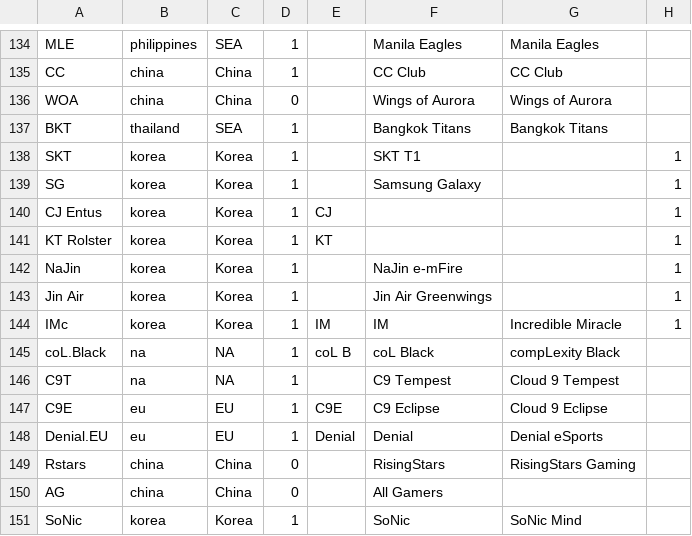
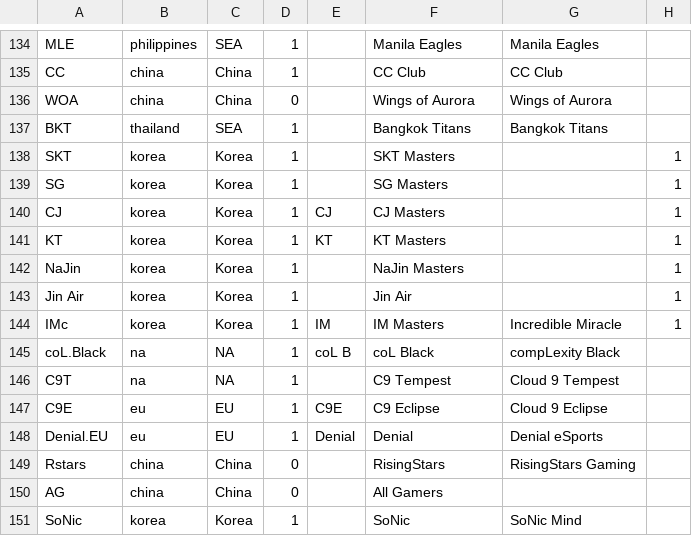
Before and after one commit to acidel/lolclash, a CSV file: migrations/team.csv, drawn as a sheet; only a part is shown, gaps mark what is left out.

```diff
--- a/migrations/team.csv
+++ b/migrations/team.csv
@@ -137,9 +137,9 @@ WOA,china,China,0,,Wings of Aurora,Wings of Aurora,
 BKT,thailand,SEA,1,,Bangkok Titans,Bangkok Titans,
-SKT,korea,Korea,1,,SKT T1,,1
-SG,korea,Korea,1,,Samsung Galaxy,,1
-CJ Entus,korea,Korea,1,CJ,,,1
-KT Rolster,korea,Korea,1,KT,,,1
-NaJin,korea,Korea,1,,NaJin e-mFire,,1
-Jin Air,korea,Korea,1,,Jin Air Greenwings,,1
-IMc,korea,Korea,1,IM,IM,Incredible Miracle,1
+SKT,korea,Korea,1,,SKT Masters,,1
+SG,korea,Korea,1,,SG Masters,,1
+CJ,korea,Korea,1,CJ,CJ Masters,,1
+KT,korea,Korea,1,KT,KT Masters,,1
+NaJin,korea,Korea,1,,NaJin Masters,,1
+Jin Air,korea,Korea,1,,Jin Air,,1
+IMc,korea,Korea,1,IM,IM Masters,Incredible Miracle,1
 coL.Black,na,NA,1,coL B,coL Black,compLexity Black,
```
Also changed, not shown: migrations/testdata.csv, migrations/tourney.csv, 44 other files.
